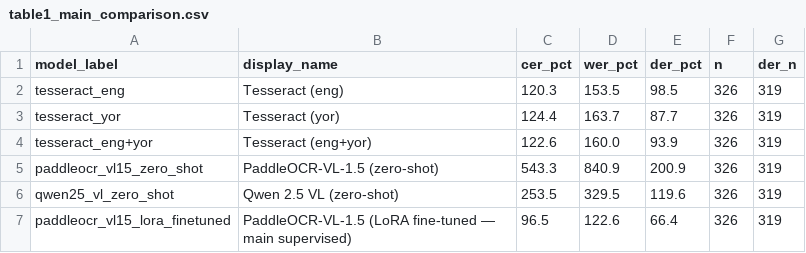
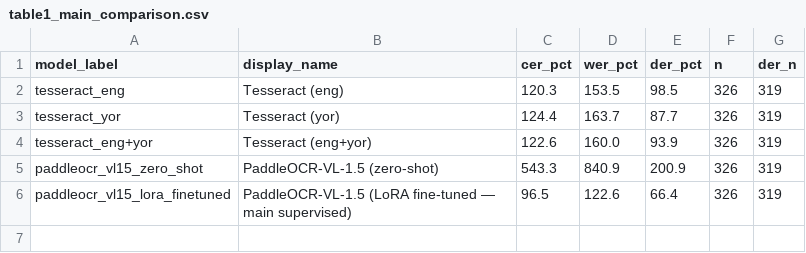
Before and after one commit to sam4rano/yoruba_ocr_research, a CSV file: results/tables/table1_main_comparison.csv, drawn as a sheet.

```diff
--- a/results/tables/table1_main_comparison.csv
+++ b/results/tables/table1_main_comparison.csv
@@ -5,3 +5,2 @@ tesseract_eng+yor,Tesseract (eng+yor),122.6,160.0,93.9,326,319
 paddleocr_vl15_zero_shot,PaddleOCR-VL-1.5 (zero-shot),543.3,840.9,200.9,326,319
-qwen25_vl_zero_shot,Qwen 2.5 VL (zero-shot),253.5,329.5,119.6,326,319
 paddleocr_vl15_lora_finetuned,PaddleOCR-VL-1.5 (LoRA fine-tuned — main supervised),96.5,122.6,66.4,326,319
```
Also changed, not shown: results/tables/metrics_summary.csv, 7 other files.
